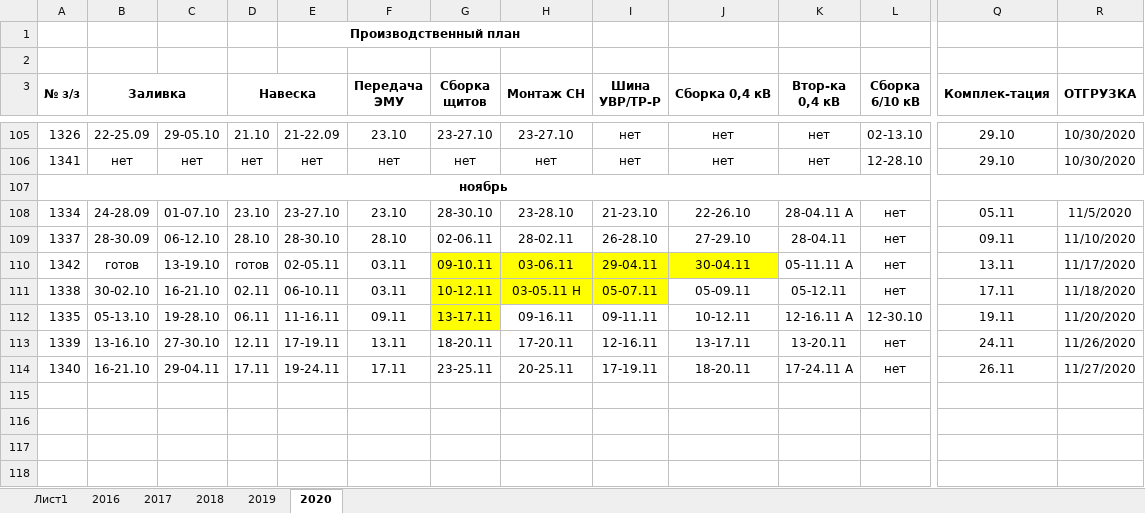
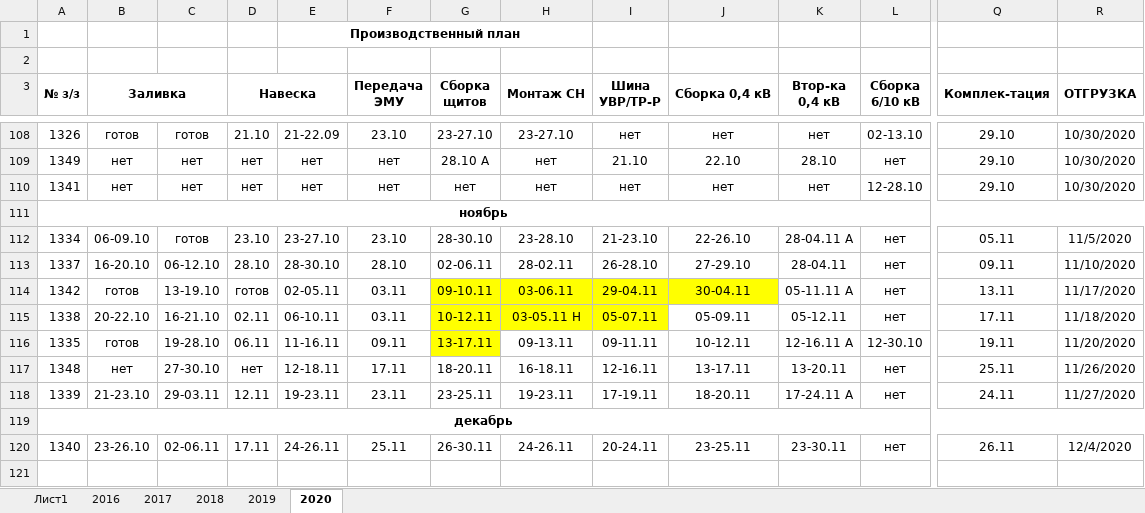
Before and after one commit to TimurKarev/Plan, an Excel workbook: model/план.xlsx, sheet 2020, drawn as a sheet; only a part is shown, gaps mark what is left out; values as stored, in another font and other column widths than the file's, no borders; addresses are those after the commit; rows hold the shown columns only; the diff covers the shown part only; the diff names each change by its address in the sheet, - before the commit and + after, or states it on an @@ line.

```diff
--- a/model/план.xlsx (sheet 2020)
+++ b/model/план.xlsx (sheet 2020)
-B108 (Заливка): 22-25.09
+B108 (Заливка): готов
-C108: 29-05.10
+C108: готов
+row 109: 1349 | нет | нет | нет | нет | нет | 28.10 А | нет | 21.10 | 22.10 | 28.10 | нет | 29.10 | 10/30/2020
-B112 (Заливка): 24-28.09
+B112 (Заливка): 06-09.10
-C112: 01-07.10
+C112: готов
-B113 (Заливка): 28-30.09
+B113 (Заливка): 16-20.10
-B115 (Заливка): 30-02.10
+B115 (Заливка): 20-22.10
-B116 (Заливка): 05-13.10
+B116 (Заливка): готов
-H116 (Монтаж СН): 09-16.11
+H116 (Монтаж СН): 09-13.11
+row 117: 1348 | нет | 27-30.10 | нет | 12-18.11 | 17.11 | 18-20.11 | 16-18.11 | 12-16.11 | 13-17.11 | 13-20.11 | нет | 25.11 | 11/26/2020
-B118 (Заливка): 13-16.10
+B118 (Заливка): 21-23.10
-C118: 27-30.10
+C118: 29-03.11
-E118: 17-19.11
+E118: 19-23.11
-F118 (Передача ЭМУ): 13.11
+F118 (Передача ЭМУ): 23.11
-G118 (Сборка щитов): 18-20.11
+G118 (Сборка щитов): 23-25.11
-H118 (Монтаж СН): 17-20.11
+H118 (Монтаж СН): 19-23.11
-I118 (Шина УВР/ТР-Р): 12-16.11
+I118 (Шина УВР/ТР-Р): 17-19.11
-J118 (Сборка 0,4 кВ): 13-17.11
+J118 (Сборка 0,4 кВ): 18-20.11
-K118 (Втор-ка 0,4 кВ): 13-20.11
+K118 (Втор-ка 0,4 кВ): 17-24.11 А
-R118 (ОТГРУЗКА): 11/26/2020
+R118 (ОТГРУЗКА): 11/27/2020
+row 119: декабрь
-B120 (Заливка): 16-21.10
+B120 (Заливка): 23-26.10
-C120: 29-04.11
+C120: 02-06.11
-E120: 19-24.11
+E120: 24-26.11
-F120 (Передача ЭМУ): 17.11
+F120 (Передача ЭМУ): 25.11
-G120 (Сборка щитов): 23-25.11
+G120 (Сборка щитов): 26-30.11
-H120 (Монтаж СН): 20-25.11
+H120 (Монтаж СН): 24-26.11
-I120 (Шина УВР/ТР-Р): 17-19.11
+I120 (Шина УВР/ТР-Р): 20-24.11
-J120 (Сборка 0,4 кВ): 18-20.11
+J120 (Сборка 0,4 кВ): 23-25.11
-K120 (Втор-ка 0,4 кВ): 17-24.11 А
+K120 (Втор-ка 0,4 кВ): 23-30.11
-R120 (ОТГРУЗКА): 11/27/2020
+R120 (ОТГРУЗКА): 12/4/2020
+row 121: (empty)
```
Also changed, not shown: 4 added rows, 5 hidden or unhidden rows, 47 edited cells and cell formats elsewhere in this sheet, 6 other files.
